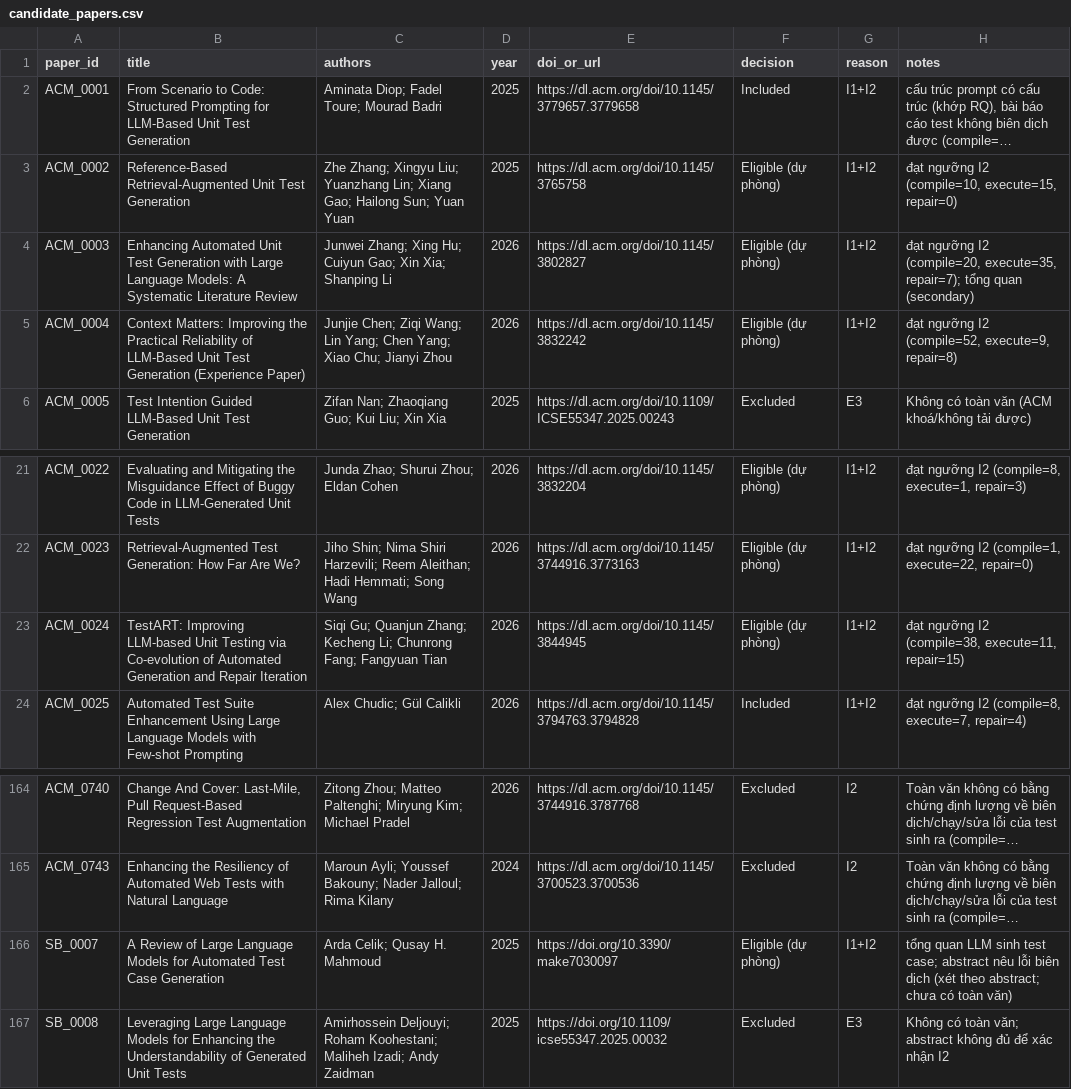
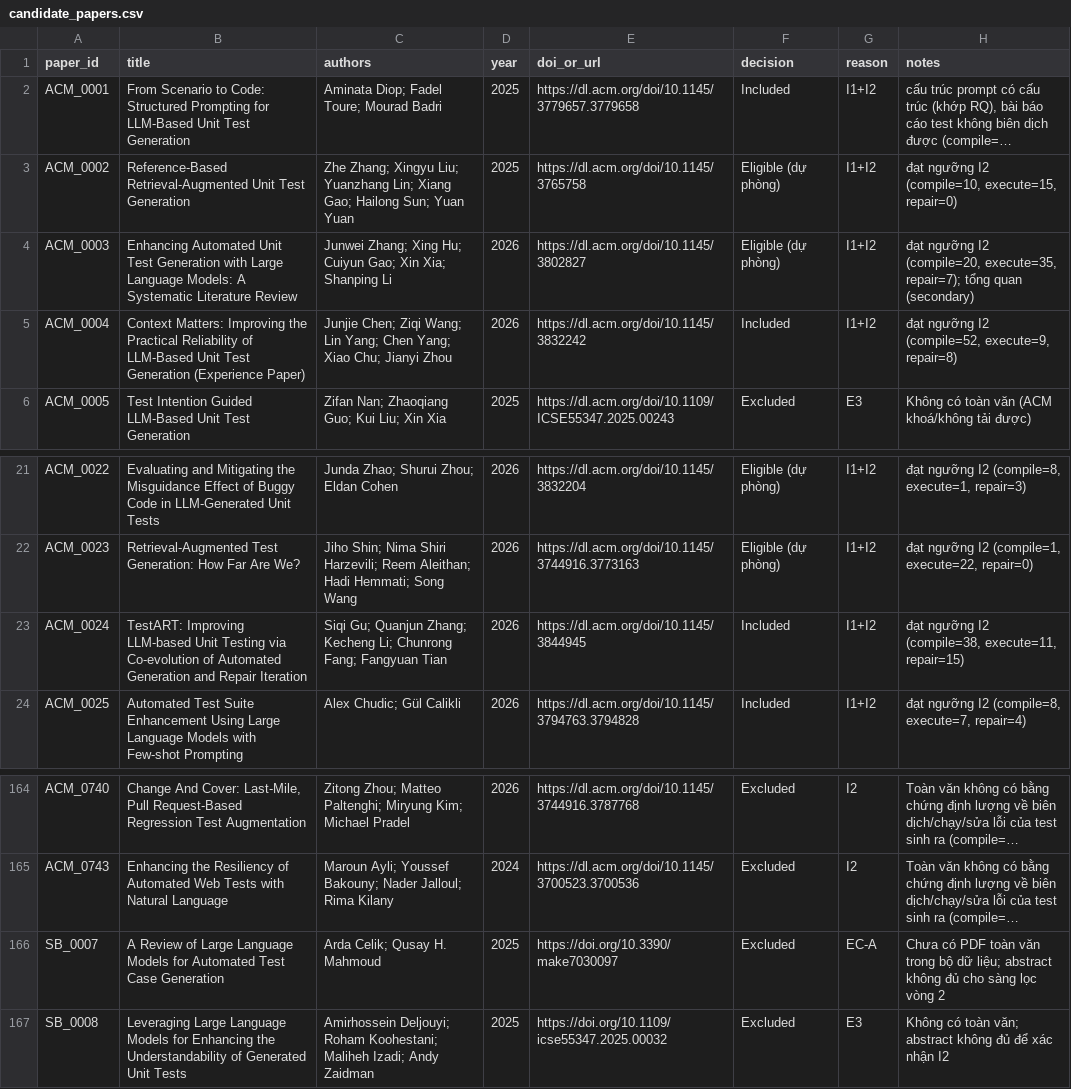
Before and after one commit to stella30th/RT-004-SHA256, a CSV file: ho-le-thien-an/SLR/candidate_papers.csv, drawn as a sheet; only a part is shown, gaps mark what is left out; long unchanged cells end in …; the diff covers the shown part only; the diff names each change by its address in the sheet, - before the commit and + after, or states it on an @@ line.

```diff
--- a/ho-le-thien-an/SLR/candidate_papers.csv
+++ b/ho-le-thien-an/SLR/candidate_papers.csv
-F5 (decision): Eligible (dự phòng)
+F5 (decision): Included
-F23 (decision): Eligible (dự phòng)
+F23 (decision): Included
-F166 (decision): Eligible (dự phòng)
+F166 (decision): Excluded
-G166 (reason): I1+I2
+G166 (reason): EC-A
-H166 (notes): tổng quan LLM sinh test case; abstract nêu lỗi biên dịch (xét theo abstract; chưa có toàn văn)
+H166 (notes): Chưa có PDF toàn văn trong bộ dữ liệu; abstract không đủ cho sàng lọc vòng 2
```
Also changed, not shown: 24 edited cells elsewhere in this file, ho-le-thien-an/SLR/03_final_included.csv, ho-le-thien-an/SLR/03_reserve_eligible.csv, 11 other files.
